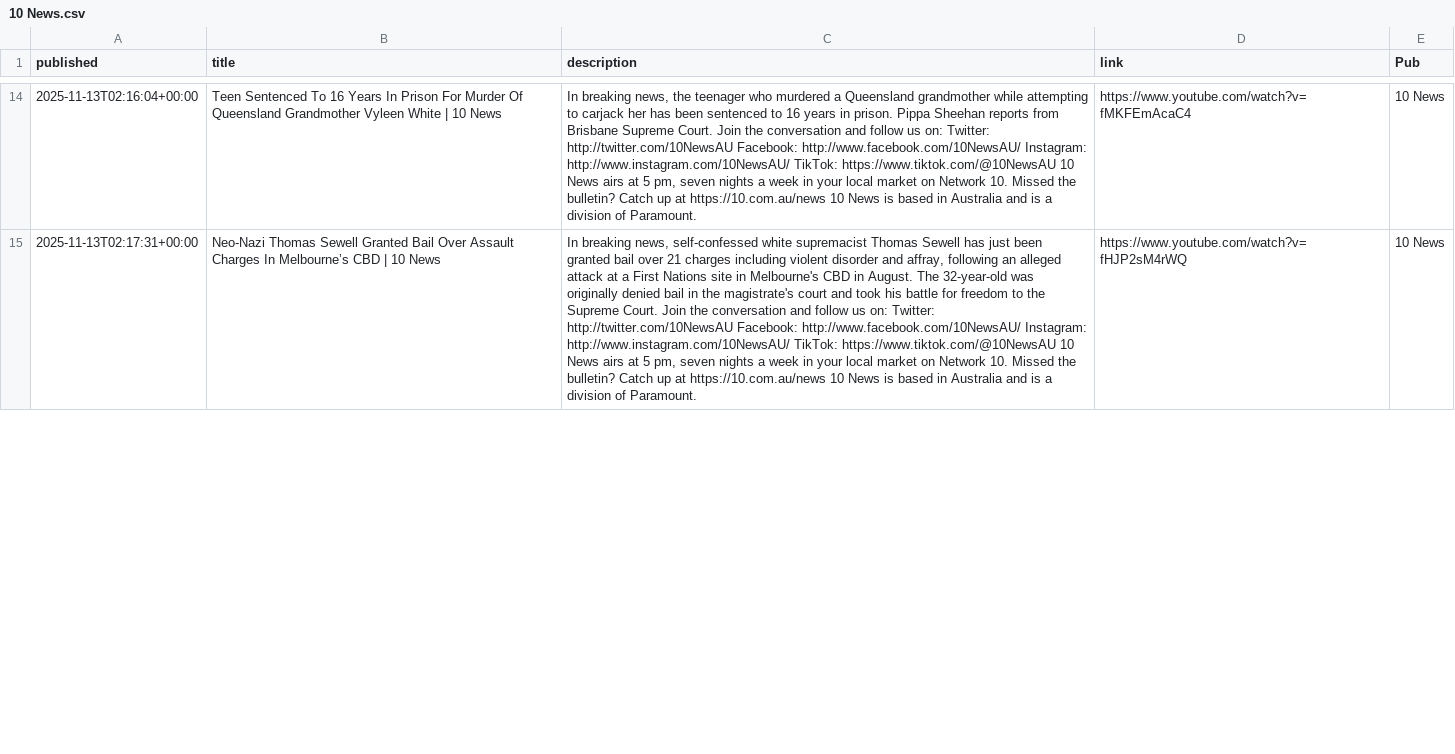
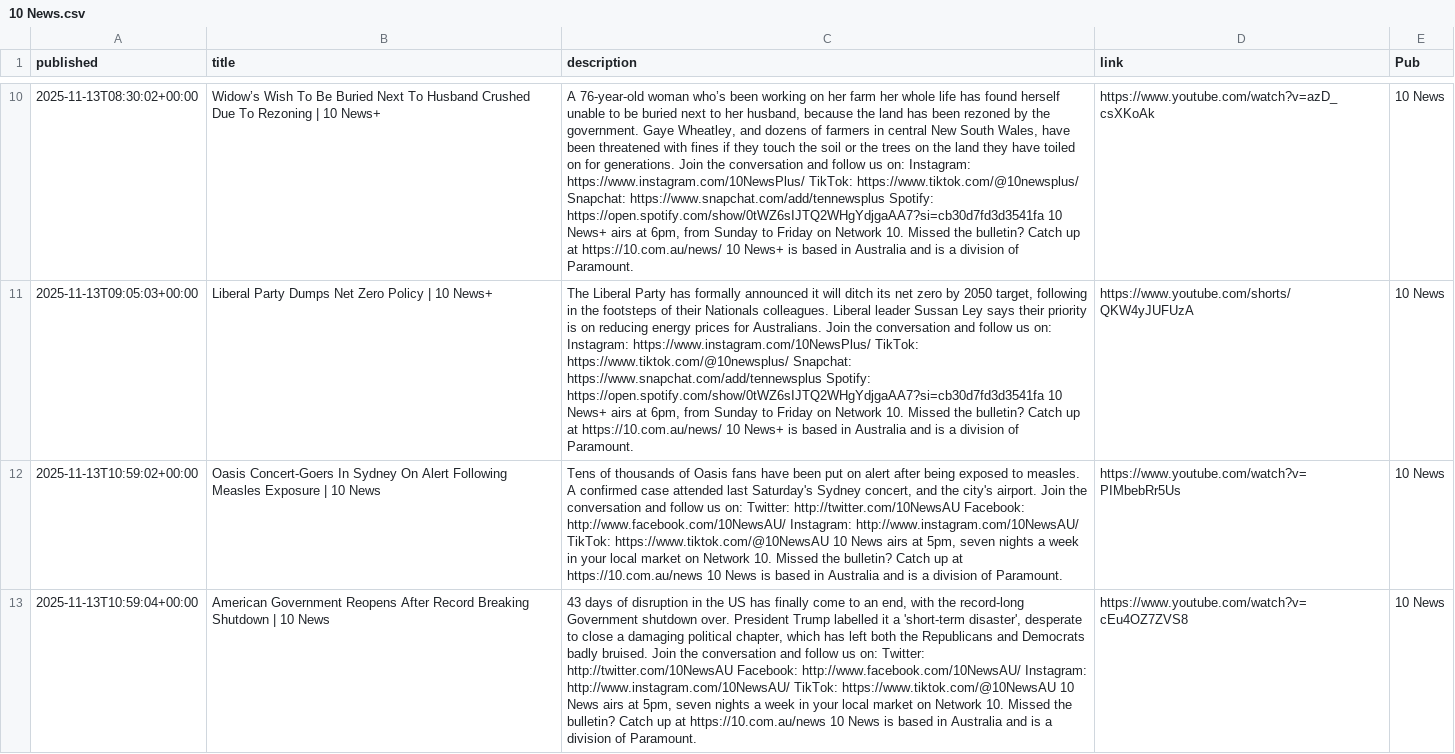
Before and after one commit to joshnicholas/collect-clips, a CSV file: data/10 News.csv, drawn as a sheet; only a part is shown, gaps mark what is left out; addresses are those after the commit; the diff covers the shown part only; the diff names each change by its address in the sheet, - before the commit and + after, or states it on an @@ line.

```diff
--- a/data/10 News.csv
+++ b/data/10 News.csv
-A10 (published): 2025-11-13T02:16:04+00:00
+A10 (published): 2025-11-13T08:30:02+00:00
-B10 (title): Teen Sentenced To 16 Years In Prison For Murder Of Queensland Grandmother Vyleen White | 10 News
+B10 (title): Widow’s Wish To Be Buried Next To Husband Crushed Due To Rezoning | 10 News+
-C10 (description): In breaking news, the teenager who murdered a Queensland grandmother while attempting to carjack her has been sentenced to 16 years in prison. Pippa Sheehan reports from Brisbane Supreme Court. Join the conversation and follow us on: Twitter: http://twitter.com/10NewsAU Facebook: http://www.facebook.com/10NewsAU/ Instagram: http://www.instagram.com/10NewsAU/ TikTok: https://www.tiktok.com/@10NewsAU 10 News airs at 5 pm, seven nights a week in your local market on Network 10. Missed the bulletin? Catch up at https://10.com.au/news 10 News is based…
+C10 (description): A 76-year-old woman who’s been working on her farm her whole life has found herself unable to be buried next to her husband, because the land has been rezoned by the government. Gaye Wheatley, and dozens of farmers in central New South Wales, have been threatened with fines if they touch the soil or the trees on the land they have toiled on for generations. Join the conversation and follow us on: Instagram: https://www.instagram.com/10NewsPlus/ TikTok: https://www.tiktok.com/@10newsplus/ Snapchat: https://www.snapchat.com/add/tennewsplus Spotify: https://open.spotify.com/show/0tWZ6sIJTQ2WHgYdjgaAA7?si=cb30d7fd3d3541fa 10 News+ airs at 6pm, from Sunday to Friday on Network 10. Missed the bulletin? Catch up at https://10.com.au/news/ 10 News+ is based…
-D10 (link): https://www.youtube.com/watch?v=fMKFEmAcaC4
+D10 (link): https://www.youtube.com/watch?v=azD_csXKoAk
+row 11: 2025-11-13T09:05:03+00:00 | Liberal Party Dumps Net Zero Policy | 10 News+ | The Liberal Party has formally announced it will ditch its net zero by 2050 target, following in the footsteps of their Nationals colleagues. Liberal leader Sussan Ley says their priority is on reducing energy prices for Australians. Join the conversation and follow us on: Instagram: https://www.instagram.com/10NewsPlus/ TikTok: https://www.tiktok.com/@10newsplus/ Snapchat: https://www.snapchat.com/add/tennewsplus Spotify: https://open.spotify.com/show/0tWZ6sIJTQ2WHgYdjgaAA7?si=cb30d7fd3d3541fa 10 News+ airs at 6pm, from Sunday to Friday on Network 10. Missed the bulletin? Catch up at https://10.com.au/news/ 10 News+ is based in Australia and is a division of Paramount. | https://www.youtube.com/shorts/QKW4yJUFUzA | 10 News
-A12 (published): 2025-11-13T02:17:31+00:00
+A12 (published): 2025-11-13T10:59:02+00:00
-B12 (title): Neo-Nazi Thomas Sewell Granted Bail Over Assault Charges In Melbourne’s CBD | 10…
+B12 (title): Oasis Concert-Goers In Sydney On Alert Following Measles Exposure | 10…
-C12 (description): In breaking news, self-confessed white supremacist Thomas Sewell has just been granted bail over 21 charges including violent disorder and affray, following an alleged attack at a First Nations site in Melbourne's CBD in August. The 32-year-old was originally denied bail in the magistrate's court and took his battle for freedom to the Supreme Court. Join the conversation and follow us on: Twitter: http://twitter.com/10NewsAU Facebook: http://www.facebook.com/10NewsAU/ Instagram: http://www.instagram.com/10NewsAU/ TikTok: https://www.tiktok.com/@10NewsAU 10 News airs at 5 pm, seven nights…
+C12 (description): Tens of thousands of Oasis fans have been put on alert after being exposed to measles. A confirmed case attended last Saturday's Sydney concert, and the city's airport. Join the conversation and follow us on: Twitter: http://twitter.com/10NewsAU Facebook: http://www.facebook.com/10NewsAU/ Instagram: http://www.instagram.com/10NewsAU/ TikTok: https://www.tiktok.com/@10NewsAU 10 News airs at 5pm, seven nights…
-D12 (link): https://www.youtube.com/watch?v=fHJP2sM4rWQ
+D12 (link): https://www.youtube.com/watch?v=PIMbebRr5Us
+row 13: 2025-11-13T10:59:04+00:00 | American Government Reopens After Record Breaking Shutdown | 10 News | 43 days of disruption in the US has finally come to an end, with the record-long Government shutdown over. President Trump labelled it a 'short-term disaster', desperate to close a damaging political chapter, which has left both the Republicans and Democrats badly bruised. Join the conversation and follow us on: Twitter: http://twitter.com/10NewsAU Facebook: http://www.facebook.com/10NewsAU/ Instagram: http://www.instagram.com/10NewsAU/ TikTok: https://www.tiktok.com/@10NewsAU 10 News airs at 5pm, seven nights a week in your local market on Network 10. Missed the bulletin? Catch up at https://10.com.au/news 10 News is based in Australia and is a division of Paramount. | https://www.youtube.com/watch?v=cEu4OZ7ZVS8 | 10 News
```
Also changed, not shown: 4 added rows, 6 removed rows and 27 edited cells elsewhere in this file, data/7News.csv, data/9News.csv, 4 other files.
